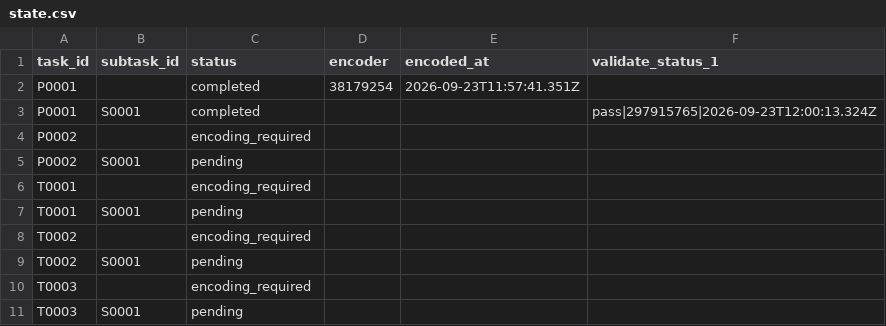
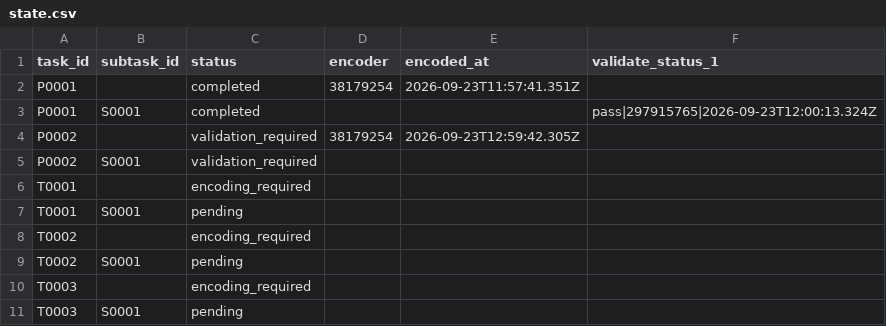
Before and after one commit to ohwjd/test-20260923-2, a CSV file: tracking/state.csv, drawn as a sheet.

```diff
--- a/tracking/state.csv
+++ b/tracking/state.csv
@@ -3,4 +3,4 @@ P0001,,completed,38179254,2026-09-23T11:57:41.351Z,
 P0001,S0001,completed,,,pass|297915765|2026-09-23T12:00:13.324Z
-P0002,,encoding_required,,,
-P0002,S0001,pending,,,
+P0002,,validation_required,38179254,2026-09-23T12:59:42.305Z,
+P0002,S0001,validation_required,,,
 T0001,,encoding_required,,,
```
Also changed, not shown: tracking/history.csv, 2 other files.
